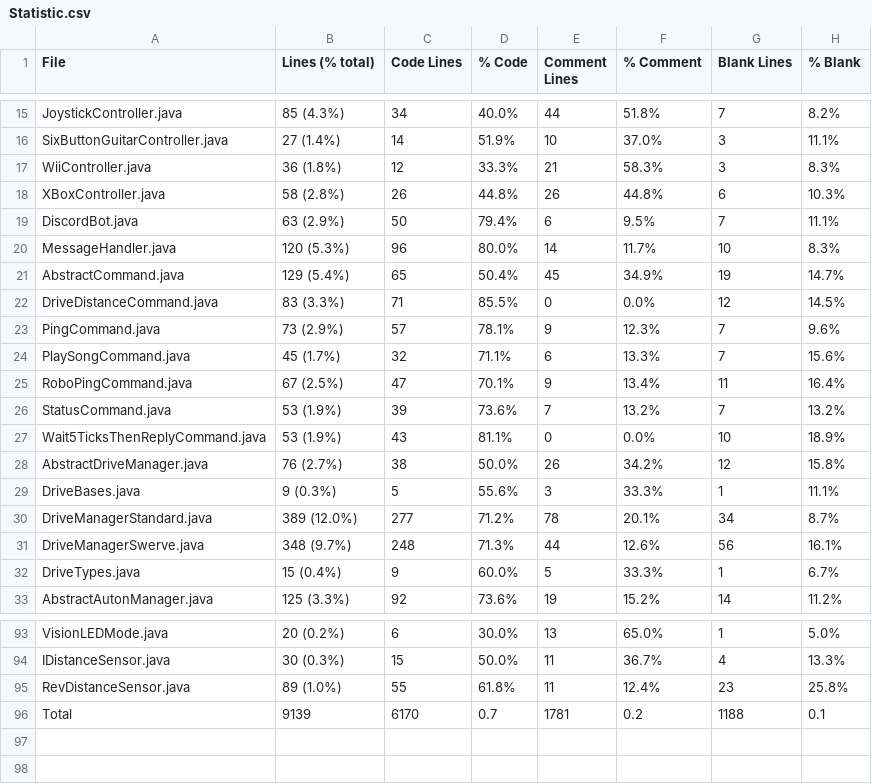
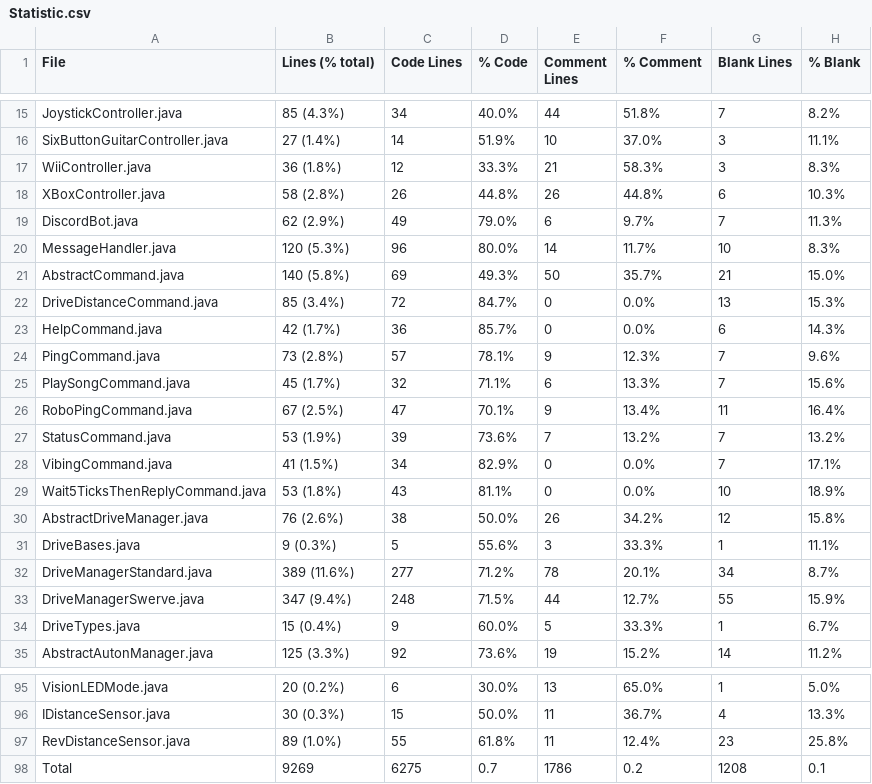
Before and after one commit to FRCTeam5199/Robot-Code-2021, a CSV file: Statistic.csv, drawn as a sheet; only a part is shown, gaps mark what is left out; the diff covers the shown part only.

```diff
--- a/Statistic.csv
+++ b/Statistic.csv
@@ -18,7 +18,8 @@ WiiController.java,36 (1.8%),12,33.3%,21,58.3%,3,8.3%
 XBoxController.java,58 (2.8%),26,44.8%,26,44.8%,6,10.3%
-DiscordBot.java,63 (2.9%),50,79.4%,6,9.5%,7,11.1%
+DiscordBot.java,62 (2.9%),49,79.0%,6,9.7%,7,11.3%
 MessageHandler.java,120 (5.3%),96,80.0%,14,11.7%,10,8.3%
-AbstractCommand.java,129 (5.4%),65,50.4%,45,34.9%,19,14.7%
-DriveDistanceCommand.java,83 (3.3%),71,85.5%,0,0.0%,12,14.5%
-PingCommand.java,73 (2.9%),57,78.1%,9,12.3%,7,9.6%
+AbstractCommand.java,140 (5.8%),69,49.3%,50,35.7%,21,15.0%
+DriveDistanceCommand.java,85 (3.4%),72,84.7%,0,0.0%,13,15.3%
+HelpCommand.java,42 (1.7%),36,85.7%,0,0.0%,6,14.3%
+PingCommand.java,73 (2.8%),57,78.1%,9,12.3%,7,9.6%
 PlaySongCommand.java,45 (1.7%),32,71.1%,6,13.3%,7,15.6%
@@ -26,7 +27,8 @@ RoboPingCommand.java,67 (2.5%),47,70.1%,9,13.4%,11,16.4%
 StatusCommand.java,53 (1.9%),39,73.6%,7,13.2%,7,13.2%
-Wait5TicksThenReplyCommand.java,53 (1.9%),43,81.1%,0,0.0%,10,18.9%
-AbstractDriveManager.java,76 (2.7%),38,50.0%,26,34.2%,12,15.8%
+VibingCommand.java,41 (1.5%),34,82.9%,0,0.0%,7,17.1%
+Wait5TicksThenReplyCommand.java,53 (1.8%),43,81.1%,0,0.0%,10,18.9%
+AbstractDriveManager.java,76 (2.6%),38,50.0%,26,34.2%,12,15.8%
 DriveBases.java,9 (0.3%),5,55.6%,3,33.3%,1,11.1%
-DriveManagerStandard.java,389 (12.0%),277,71.2%,78,20.1%,34,8.7%
-DriveManagerSwerve.java,348 (9.7%),248,71.3%,44,12.6%,56,16.1%
+DriveManagerStandard.java,389 (11.6%),277,71.2%,78,20.1%,34,8.7%
+DriveManagerSwerve.java,347 (9.4%),248,71.5%,44,12.7%,55,15.9%
 DriveTypes.java,15 (0.4%),9,60.0%,5,33.3%,1,6.7%
@@ -95,2 +97,2 @@ IDistanceSensor.java,30 (0.3%),15,50.0%,11,36.7%,4,13.3%
 RevDistanceSensor.java,89 (1.0%),55,61.8%,11,12.4%,23,25.8%
-Total,9139,6170,0.7,1781,0.2,1188,0.1
+Total,9269,6275,0.7,1786,0.2,1208,0.1
```
Also changed, not shown: 74 edited cells elsewhere in this file, 33 other files.
